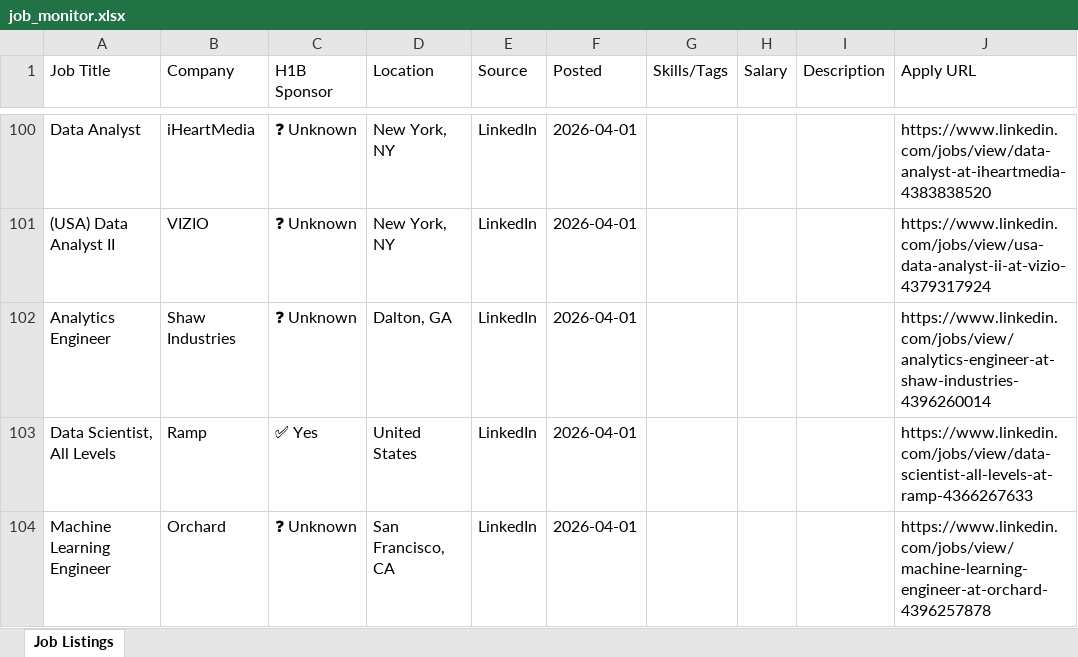
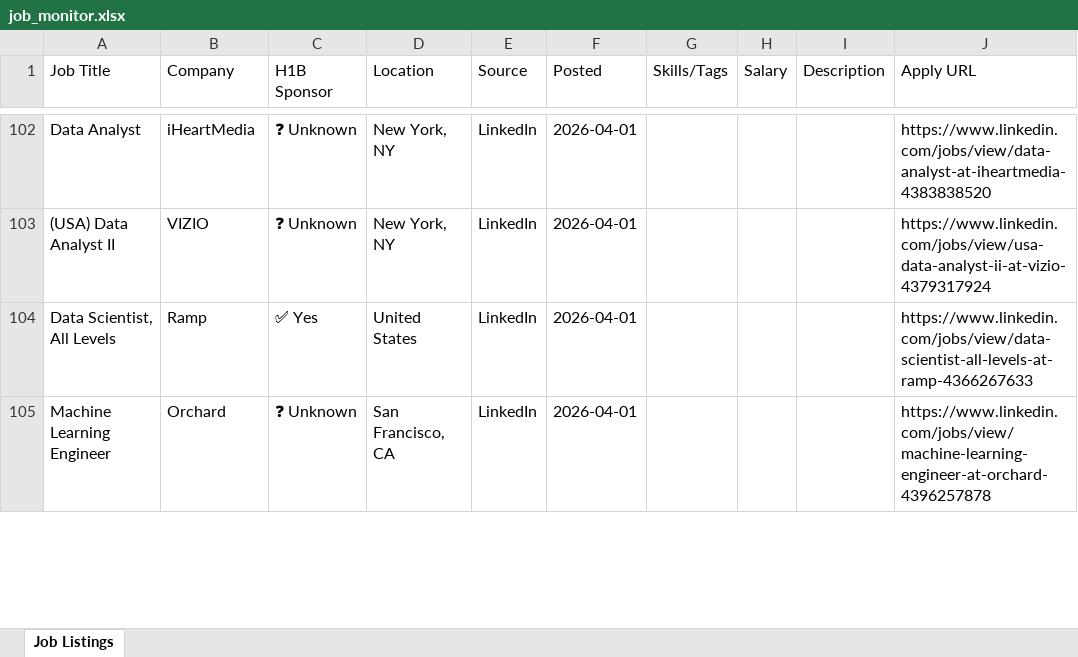
Before and after one commit to raagasindhu99/job-monitor, an Excel workbook: job-monitor/job_monitor.xlsx, sheet Job Listings, drawn as a sheet; only a part is shown, gaps mark what is left out; values as stored, in another font and other column widths than the file's, no cell formats; removed rows and columns are numbered as before the commit, all else as after; the diff covers the shown part only; the diff names each change by its address in the sheet, - before the commit and + after, or states it on an @@ line.

```diff
--- a/job-monitor/job_monitor.xlsx (sheet Job Listings)
+++ b/job-monitor/job_monitor.xlsx (sheet Job Listings)
-row 102: Analytics Engineer | Shaw Industries | ❓ Unknown | Dalton, GA | LinkedIn | 2026-04-01 |  |  |  | https://www.linkedin.com/jobs/view/analytics-engineer-at-shaw-industries-4396260014
```
Also changed, not shown: 6 added rows, 6 removed rows, 1 moved row and 5 edited cells elsewhere in this sheet, cell formats, job_monitor.xlsx, 4 other files.
